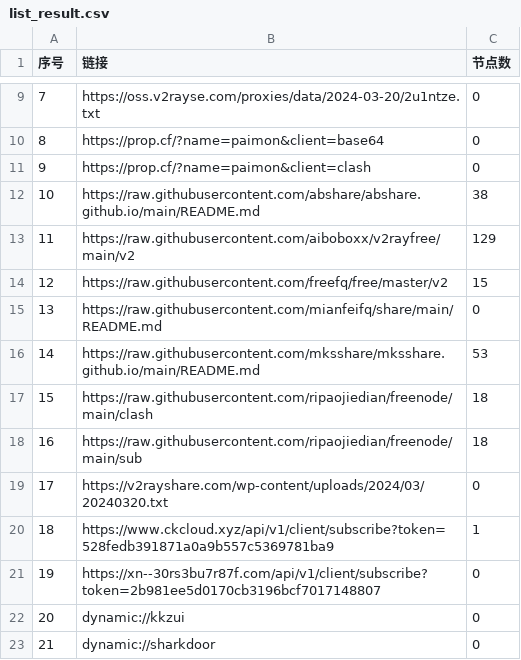
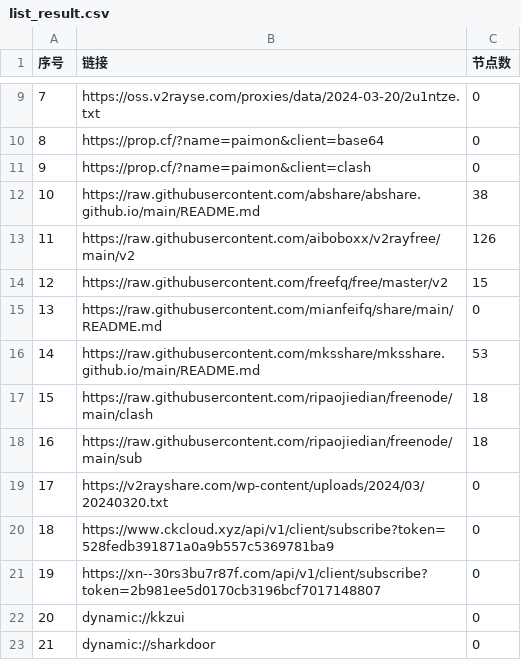
Before and after one commit to chengzhiming/AutoMergePublicNodes, a CSV file: list_result.csv, drawn as a sheet; only a part is shown, gaps mark what is left out.

```diff
--- a/list_result.csv
+++ b/list_result.csv
@@ -12,3 +12,3 @@
 10,https://raw.githubusercontent.com/abshare/abshare.github.io/main/README.md,38
-11,https://raw.githubusercontent.com/aiboboxx/v2rayfree/main/v2,129
+11,https://raw.githubusercontent.com/aiboboxx/v2rayfree/main/v2,126
 12,https://raw.githubusercontent.com/freefq/free/master/v2,15
@@ -19,3 +19,3 @@
 17,https://v2rayshare.com/wp-content/uploads/2024/03/20240320.txt,0
-18,https://www.ckcloud.xyz/api/v1/client/subscribe?token=528fedb391871a0a9b557c5369781ba9,1
+18,https://www.ckcloud.xyz/api/v1/client/subscribe?token=528fedb391871a0a9b557c5369781ba9,0
 19,https://xn--30rs3bu7r87f.com/api/v1/client/subscribe?token=2b981ee5d0170cb3196bcf7017148807,0
```
Also changed, not shown: 4 other files.
